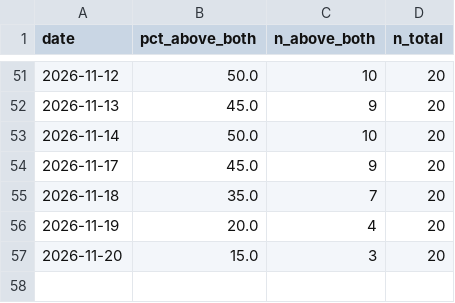
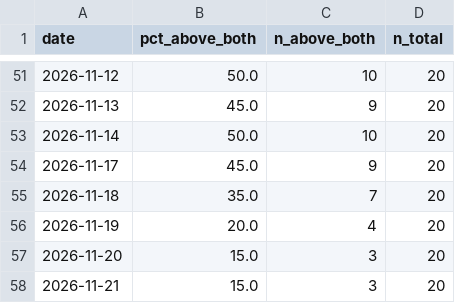
Before and after one commit to jesustmartinezperez-cmyk/-breadth-proxy, a CSV file: data/breadth_history.csv, drawn as a sheet; only a part is shown, gaps mark what is left out; the diff names each change by its address in the sheet, - before the commit and + after, or states it on an @@ line.

Commit message:
Breadth update 2026-11-21

```diff
--- a/data/breadth_history.csv
+++ b/data/breadth_history.csv
+row 58: 2026-11-21 | 15.0 | 3 | 20
```
Also changed, not shown: 1 other file.
